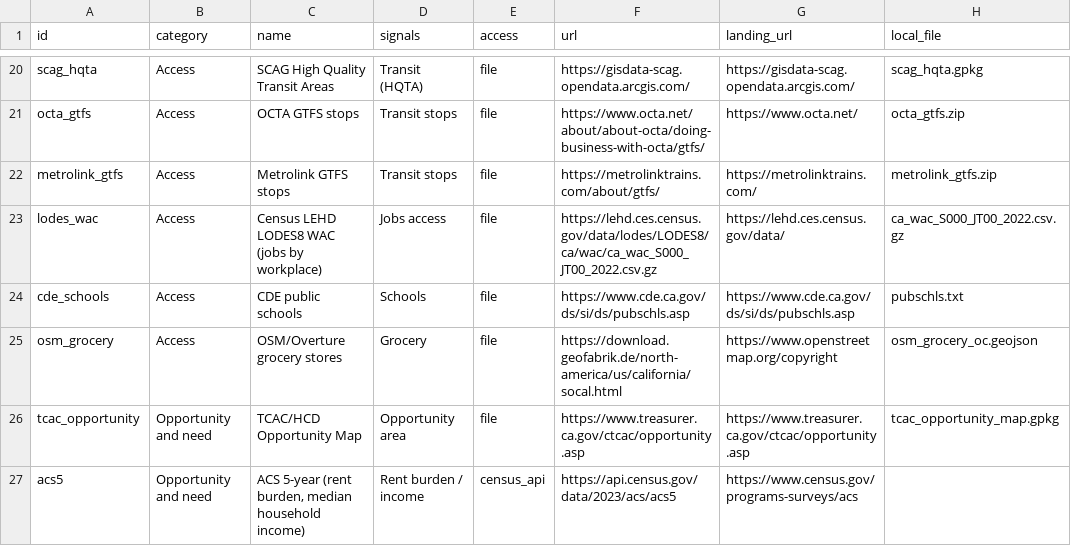
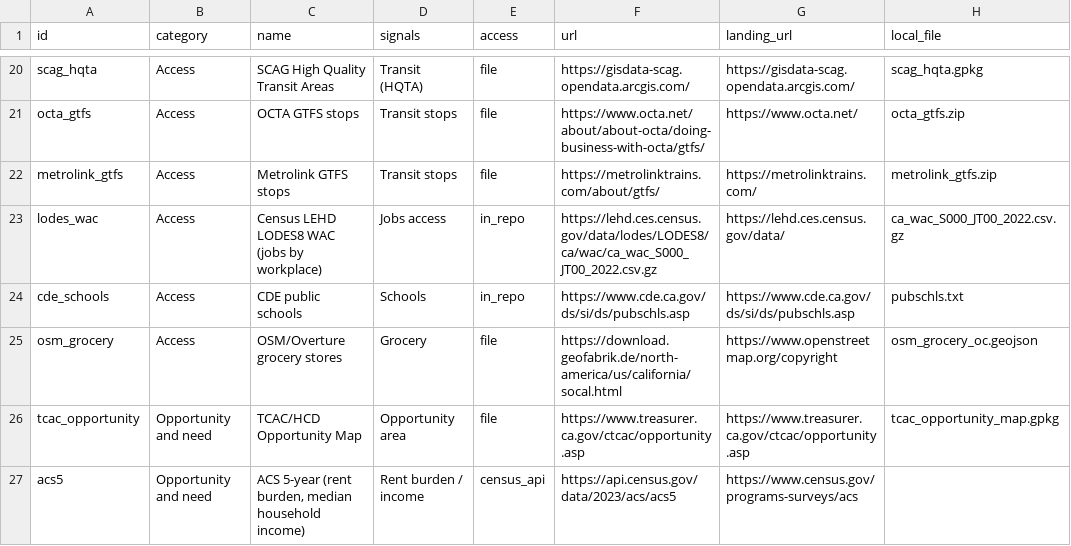
Before and after one commit to jgsam05/Claude-Community-Event_Affordable_Housing, a CSV file: docs/datasets.csv, drawn as a sheet; only a part is shown, gaps mark what is left out; the diff names each change by its address in the sheet, - before the commit and + after, or states it on an @@ line.

```diff
--- a/docs/datasets.csv
+++ b/docs/datasets.csv
-E23:E24 (access): file
+E23:E24 (access): in_repo
```
Also changed, not shown: 2 other files.
